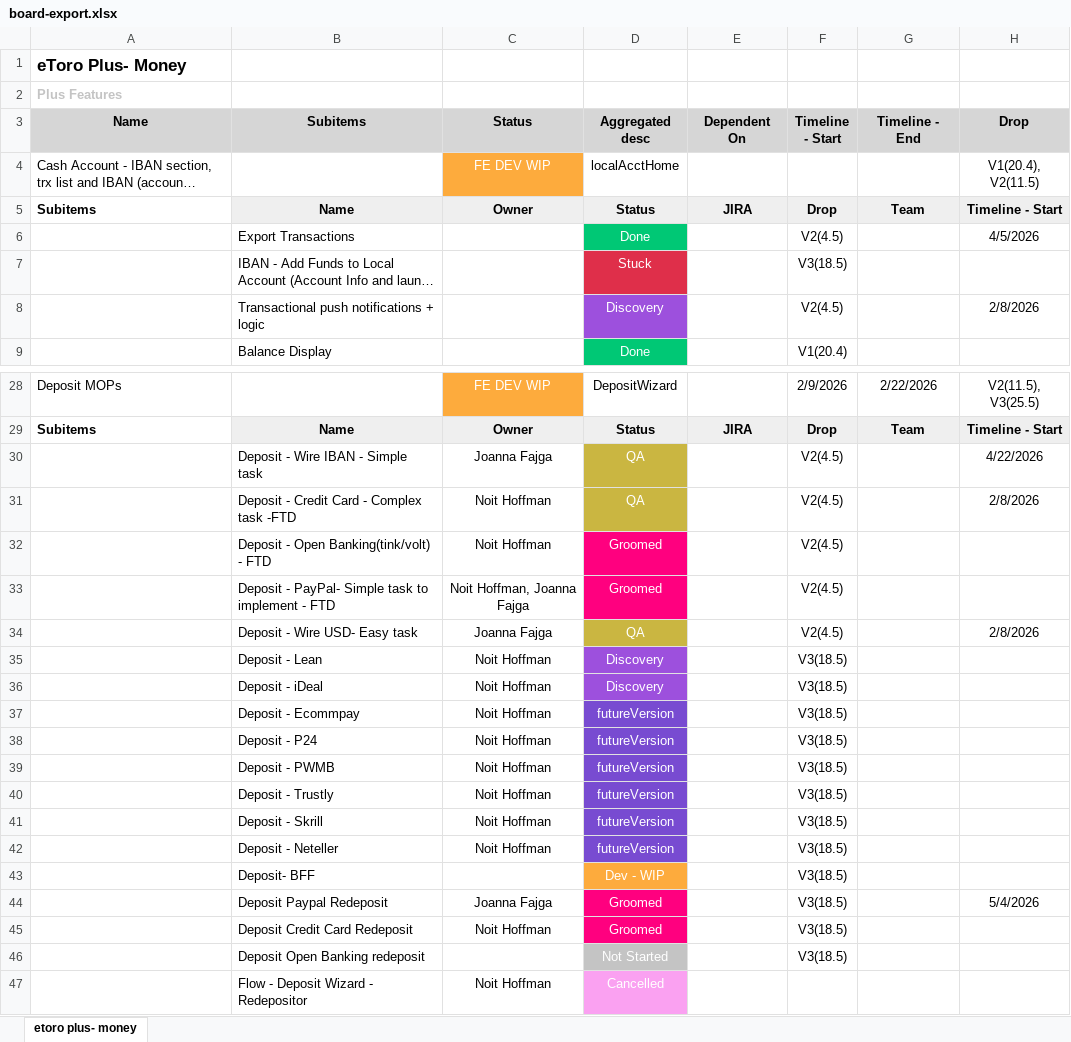
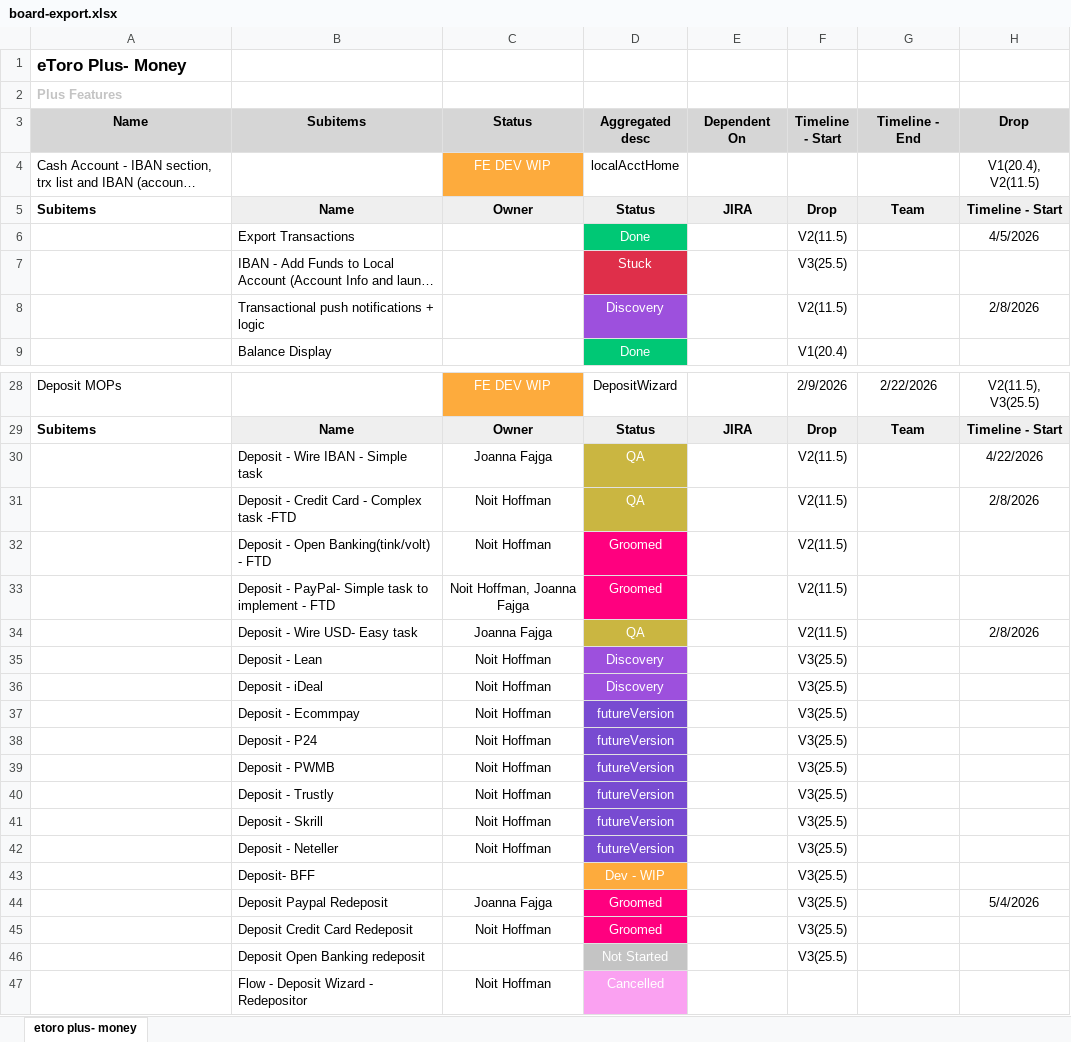
Before and after one commit to Ilantatar/MoneyReleasePlan, an Excel workbook: data/board-export.xlsx, sheet etoro plus- money, drawn as a sheet; only a part is shown, gaps mark what is left out; long unchanged cells end in …; values as stored, in another font and other column widths than the file's, no borders; the diff covers the shown part only; the diff names each change by its address in the sheet, - before the commit and + after, or states it on an @@ line.

```diff
--- a/data/board-export.xlsx (sheet etoro plus- money)
+++ b/data/board-export.xlsx (sheet etoro plus- money)
-F6 (Timeline - Start): V2(4.5)
+F6 (Timeline - Start): V2(11.5)
-F7 (Timeline - Start): V3(18.5)
+F7 (Timeline - Start): V3(25.5)
-F8 (Timeline - Start): V2(4.5)
+F8 (Timeline - Start): V2(11.5)
-F30:F34 (Timeline - Start): V2(4.5)
+F30:F34 (Timeline - Start): V2(11.5)
-F35:F46 (Timeline - Start): V3(18.5)
+F35:F46 (Timeline - Start): V3(25.5)
```
Also changed, not shown: 7 edited cells elsewhere in this sheet, 1 other file.
